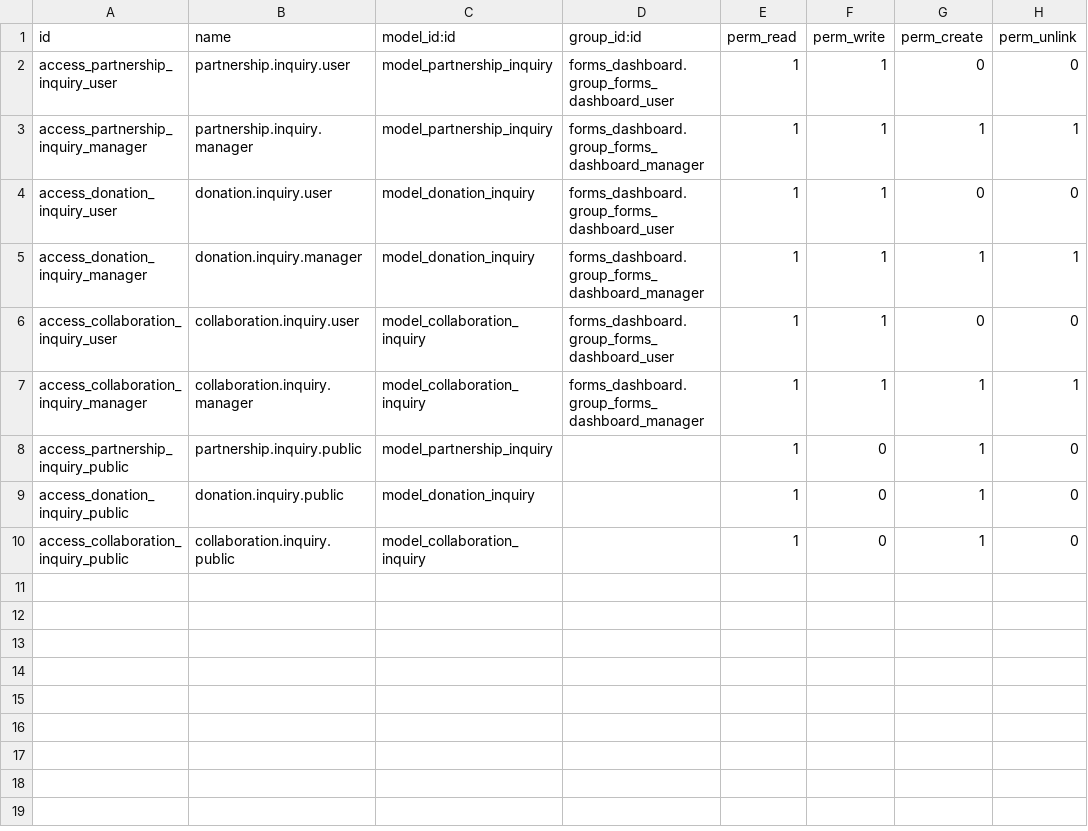
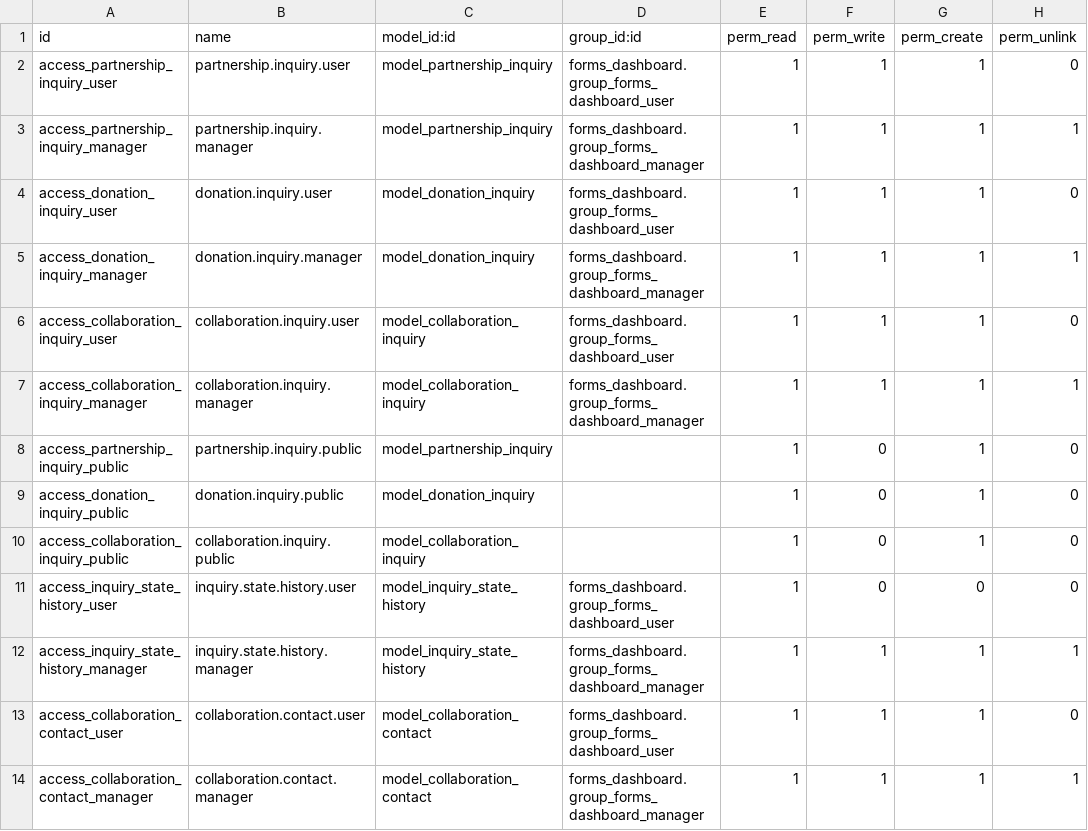
Before and after one commit to Krishanu-Kabir-Sparsha/forms_dashboard, a CSV file: security/ir.model.access.csv, drawn as a sheet.

```diff
--- a/security/ir.model.access.csv
+++ b/security/ir.model.access.csv
@@ -1,7 +1,7 @@
 id,name,model_id:id,group_id:id,perm_read,perm_write,perm_create,perm_unlink
-access_partnership_inquiry_user,partnership.inquiry.user,model_partnership_inquiry,forms_dashboard.group_forms_dashboard_user,1,1,0,0
+access_partnership_inquiry_user,partnership.inquiry.user,model_partnership_inquiry,forms_dashboard.group_forms_dashboard_user,1,1,1,0
 access_partnership_inquiry_manager,partnership.inquiry.manager,model_partnership_inquiry,forms_dashboard.group_forms_dashboard_manager,1,1,1,1
-access_donation_inquiry_user,donation.inquiry.user,model_donation_inquiry,forms_dashboard.group_forms_dashboard_user,1,1,0,0
+access_donation_inquiry_user,donation.inquiry.user,model_donation_inquiry,forms_dashboard.group_forms_dashboard_user,1,1,1,0
 access_donation_inquiry_manager,donation.inquiry.manager,model_donation_inquiry,forms_dashboard.group_forms_dashboard_manager,1,1,1,1
-access_collaboration_inquiry_user,collaboration.inquiry.user,model_collaboration_inquiry,forms_dashboard.group_forms_dashboard_user,1,1,0,0
+access_collaboration_inquiry_user,collaboration.inquiry.user,model_collaboration_inquiry,forms_dashboard.group_forms_dashboard_user,1,1,1,0
 access_collaboration_inquiry_manager,collaboration.inquiry.manager,model_collaboration_inquiry,forms_dashboard.group_forms_dashboard_manager,1,1,1,1
@@ -10 +10,5 @@ access_donation_inquiry_public,donation.inquiry.public,model_donation_inquiry,,1
 access_collaboration_inquiry_public,collaboration.inquiry.public,model_collaboration_inquiry,,1,0,1,0
+access_inquiry_state_history_user,inquiry.state.history.user,model_inquiry_state_history,forms_dashboard.group_forms_dashboard_user,1,0,0,0
+access_inquiry_state_history_manager,inquiry.state.history.manager,model_inquiry_state_history,forms_dashboard.group_forms_dashboard_manager,1,1,1,1
+access_collaboration_contact_user,collaboration.contact.user,model_collaboration_contact,forms_dashboard.group_forms_dashboard_user,1,1,1,0
+access_collaboration_contact_manager,collaboration.contact.manager,model_collaboration_contact,forms_dashboard.group_forms_dashboard_manager,1,1,1,1
```
Also changed, not shown: 11 other files.
